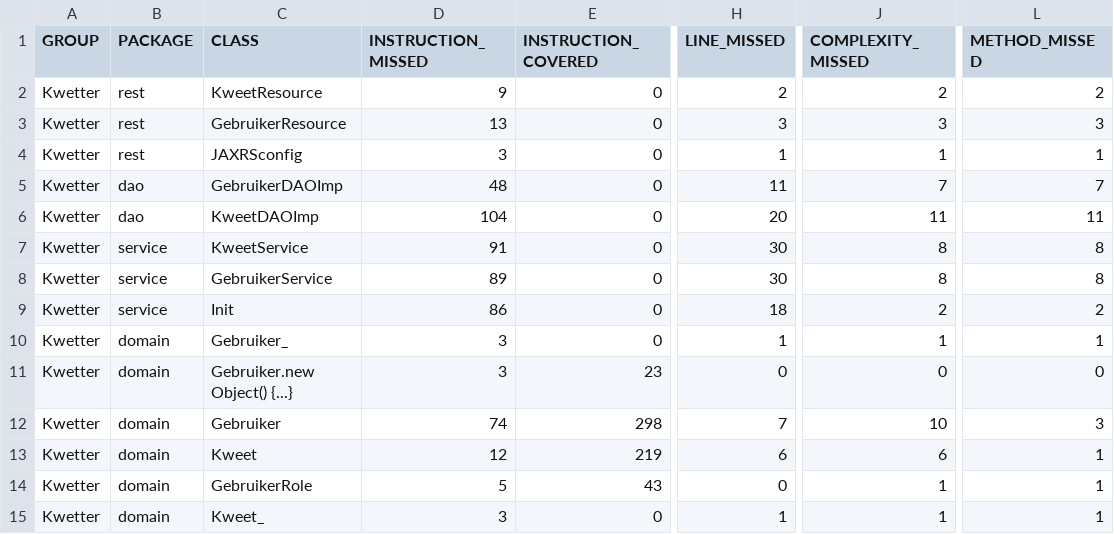
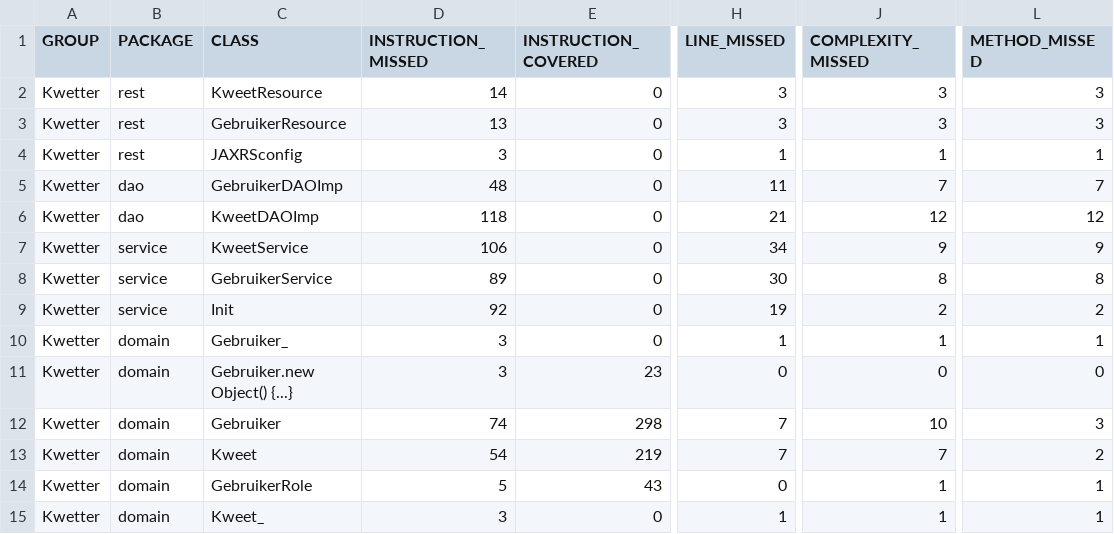
Before and after one commit to ThijsVries/JEA_Kwetter, a CSV file: target/site/jacoco/jacoco.csv, drawn as a sheet; only a part is shown, gaps mark what is left out; the diff names each change by its address in the sheet, - before the commit and + after, or states it on an @@ line.

```diff
--- a/target/site/jacoco/jacoco.csv
+++ b/target/site/jacoco/jacoco.csv
-D2 (INSTRUCTION_MISSED): 9
+D2 (INSTRUCTION_MISSED): 14
-H2 (LINE_MISSED): 2
+H2 (LINE_MISSED): 3
-J2 (COMPLEXITY_MISSED): 2
+J2 (COMPLEXITY_MISSED): 3
-L2 (METHOD_MISSED): 2
+L2 (METHOD_MISSED): 3
-D6 (INSTRUCTION_MISSED): 104
+D6 (INSTRUCTION_MISSED): 118
-H6 (LINE_MISSED): 20
+H6 (LINE_MISSED): 21
-J6 (COMPLEXITY_MISSED): 11
+J6 (COMPLEXITY_MISSED): 12
-L6 (METHOD_MISSED): 11
+L6 (METHOD_MISSED): 12
-D7 (INSTRUCTION_MISSED): 91
+D7 (INSTRUCTION_MISSED): 106
-H7 (LINE_MISSED): 30
+H7 (LINE_MISSED): 34
-J7 (COMPLEXITY_MISSED): 8
+J7 (COMPLEXITY_MISSED): 9
-L7 (METHOD_MISSED): 8
+L7 (METHOD_MISSED): 9
-D9 (INSTRUCTION_MISSED): 86
+D9 (INSTRUCTION_MISSED): 92
-H9 (LINE_MISSED): 18
+H9 (LINE_MISSED): 19
-D13 (INSTRUCTION_MISSED): 12
+D13 (INSTRUCTION_MISSED): 54
-H13 (LINE_MISSED): 6
+H13 (LINE_MISSED): 7
-J13 (COMPLEXITY_MISSED): 6
+J13 (COMPLEXITY_MISSED): 7
-L13 (METHOD_MISSED): 1
+L13 (METHOD_MISSED): 2
```
Also changed, not shown: 52 other files.
